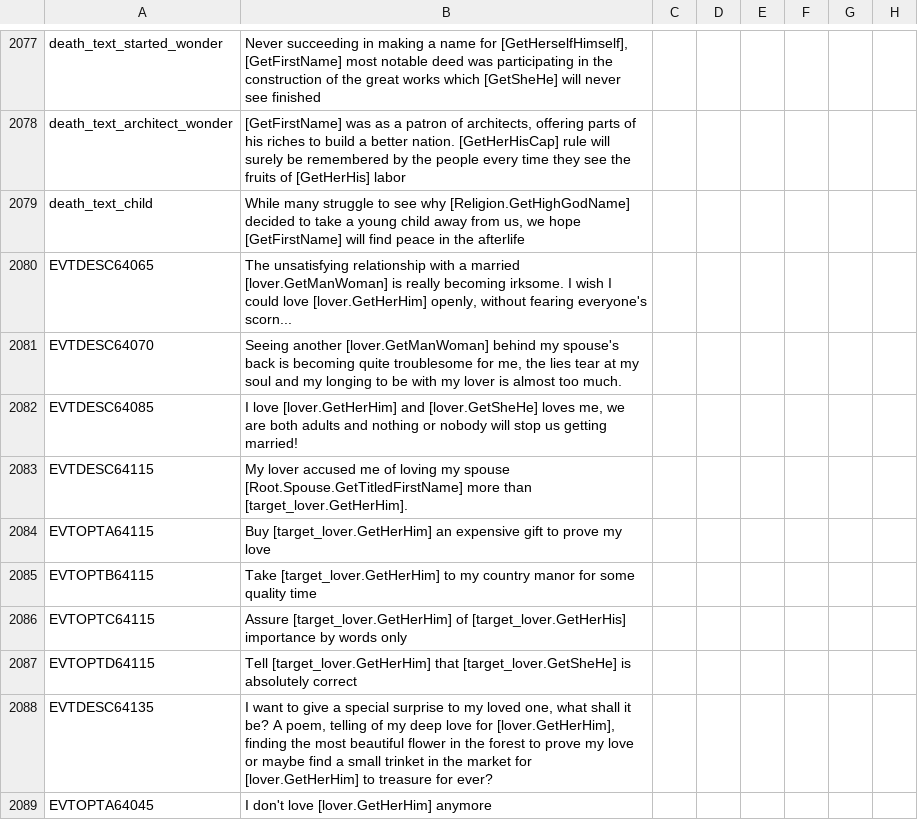
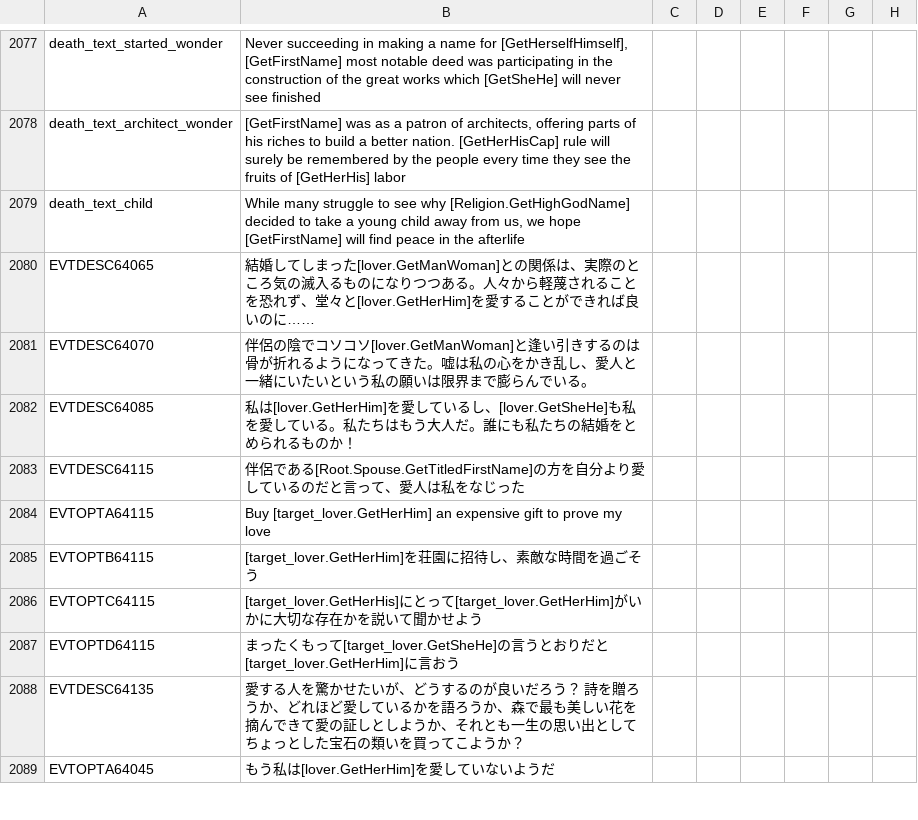
Before and after one commit to matanki-saito/CK2JPModAppendixI, a CSV file: source/localisation/LT.csv, drawn as a sheet; only a part is shown, gaps mark what is left out; the diff covers the shown part only; the diff names each change by its address in the sheet, - before the commit and + after, or states it on an @@ line.

```diff
--- a/source/localisation/LT.csv
+++ b/source/localisation/LT.csv
-B2080: The unsatisfying relationship with a married [lover.GetManWoman] is really becoming irksome. I wish I could love [lover.GetHerHim] openly, without fearing everyone's scorn...
+B2080: 結婚してしまった[lover.GetManWoman]との関係は、実際のところ気の滅入るものになりつつある。人々から軽蔑されることを恐れず、堂々と[lover.GetHerHim]を愛することができれば良いのに……
-B2081: Seeing another [lover.GetManWoman] behind my spouse's back is becoming quite troublesome for me, the lies tear at my soul and my longing to be with my lover is almost too much.
+B2081: 伴侶の陰でコソコソ[lover.GetManWoman]と逢い引きするのは骨が折れるようになってきた。嘘は私の心をかき乱し、愛人と一緒にいたいという私の願いは限界まで膨らんでいる。
-B2082: I love [lover.GetHerHim] and [lover.GetSheHe] loves me, we are both adults and nothing or nobody will stop us getting married!
+B2082: 私は[lover.GetHerHim]を愛しているし、[lover.GetSheHe]も私を愛している。私たちはもう大人だ。誰にも私たちの結婚をとめられるものか！
-B2083: My lover accused me of loving my spouse [Root.Spouse.GetTitledFirstName] more than [target_lover.GetHerHim].
+B2083: 伴侶である[Root.Spouse.GetTitledFirstName]の方を自分より愛しているのだと言って、愛人は私をなじった
-B2085: Take [target_lover.GetHerHim] to my country manor for some quality time
+B2085: [target_lover.GetHerHim]を荘園に招待し、素敵な時間を過ごそう
-B2086: Assure [target_lover.GetHerHim] of [target_lover.GetHerHis] importance by words only
+B2086: [target_lover.GetHerHis]にとって[target_lover.GetHerHim]がいかに大切な存在かを説いて聞かせよう
-B2087: Tell [target_lover.GetHerHim] that [target_lover.GetSheHe] is absolutely correct
+B2087: まったくもって[target_lover.GetSheHe]の言うとおりだと[target_lover.GetHerHim]に言おう
-B2088: I want to give a special surprise to my loved one, what shall it be? A poem, telling of my deep love for [lover.GetHerHim], finding the most beautiful flower in the forest to prove my love or maybe find a small trinket in the market for [lover.GetHerHim] to treasure for ever?
+B2088: 愛する人を驚かせたいが、どうするのが良いだろう？ 詩を贈ろうか、どれほど愛しているかを語ろうか、森で最も美しい花を摘んできて愛の証しとしようか、それとも一生の思い出としてちょっとした宝石の類いを買ってこようか？
-B2089: I don't love [lover.GetHerHim] anymore
+B2089: もう私は[lover.GetHerHim]を愛していないようだ
```
Also changed, not shown: 12 edited cells elsewhere in this file, source/localisation/JadeDragon.csv, source/localisation/MonksAndMystics.csv, 3 other files.
